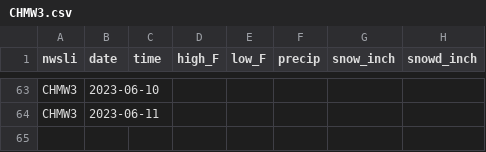
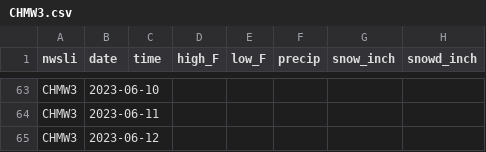
Before and after one commit to acperkins3/GDD-Plots-2023, a CSV file: CHMW3.csv, drawn as a sheet; only a part is shown, gaps mark what is left out; the diff names each change by its address in the sheet, - before the commit and + after, or states it on an @@ line.

```diff
--- a/CHMW3.csv
+++ b/CHMW3.csv
+row 65: CHMW3 | 2023-06-12
```
Also changed, not shown: Arlington_existing.csv, Hancock.csv, 12 other files.
